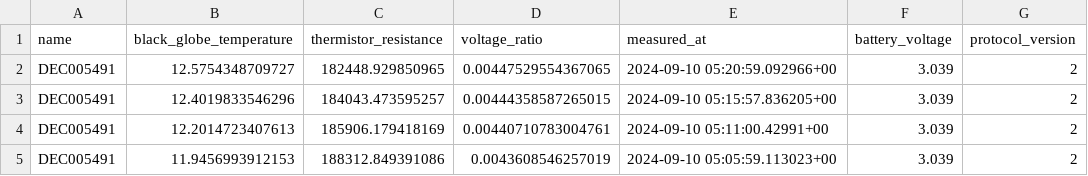
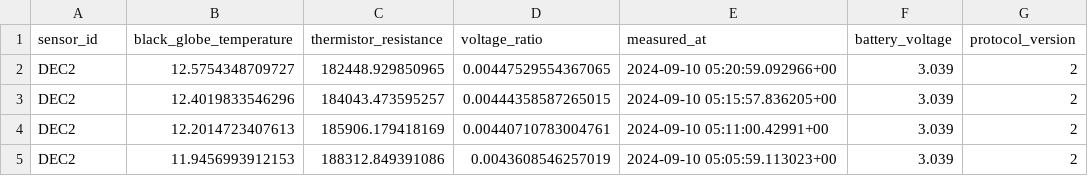
Before and after one commit to RUBclim/d2r-api, a CSV file: testing/BLG_DEC005491_raw_data.csv, drawn as a sheet.

```diff
--- a/testing/BLG_DEC005491_raw_data.csv
+++ b/testing/BLG_DEC005491_raw_data.csv
@@ -1,5 +1,5 @@
-name,black_globe_temperature,thermistor_resistance,voltage_ratio,measured_at,battery_voltage,protocol_version
-DEC005491,12.5754348709727,182448.929850965,0.00447529554367065,2024-09-10 05:20:59.092966+00,3.039,2
-DEC005491,12.4019833546296,184043.473595257,0.00444358587265015,2024-09-10 05:15:57.836205+00,3.039,2
-DEC005491,12.2014723407613,185906.179418169,0.00440710783004761,2024-09-10 05:11:00.42991+00,3.039,2
-DEC005491,11.9456993912153,188312.849391086,0.0043608546257019,2024-09-10 05:05:59.113023+00,3.039,2
+sensor_id,black_globe_temperature,thermistor_resistance,voltage_ratio,measured_at,battery_voltage,protocol_version
+DEC2,12.5754348709727,182448.929850965,0.00447529554367065,2024-09-10 05:20:59.092966+00,3.039,2
+DEC2,12.4019833546296,184043.473595257,0.00444358587265015,2024-09-10 05:15:57.836205+00,3.039,2
+DEC2,12.2014723407613,185906.179418169,0.00440710783004761,2024-09-10 05:11:00.42991+00,3.039,2
+DEC2,11.9456993912153,188312.849391086,0.0043608546257019,2024-09-10 05:05:59.113023+00,3.039,2
```
Also changed, not shown: testing/ATM41_DEC00546D_raw_data.csv, testing/SHT35_DEC0054A4_raw_data.csv, 5 other files.
